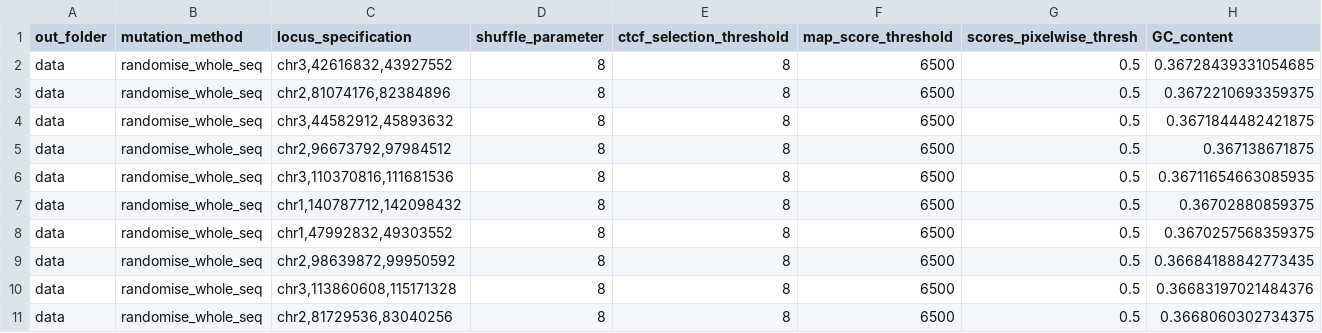
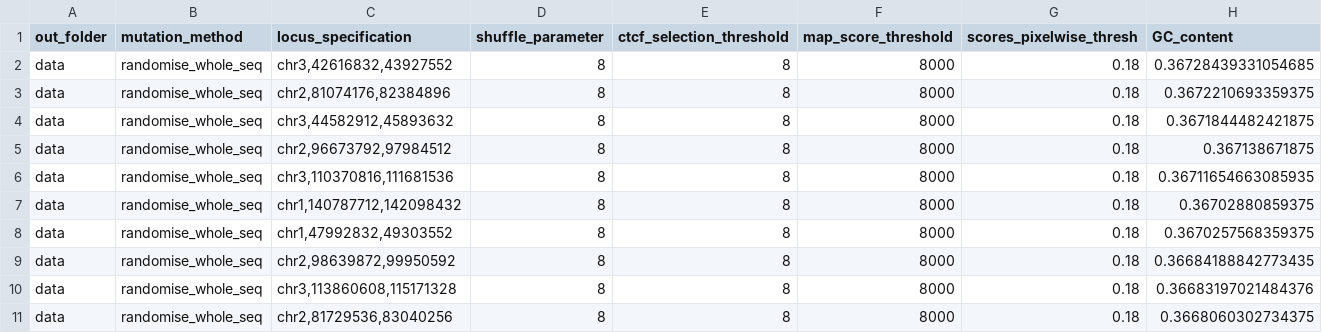
Before and after one commit to Fudenberg-Research-Group/akita_utils, a TSV file: bin/background_seq_experiments/data/flat_seqs.tsv, drawn as a sheet.

```diff
--- a/bin/background_seq_experiments/data/flat_seqs.tsv
+++ b/bin/background_seq_experiments/data/flat_seqs.tsv
@@ -1,11 +1,11 @@
 out_folder	mutation_method	locus_specification	shuffle_parameter	ctcf_selection_threshold	map_score_threshold	scores_pixelwise_thresh	GC_content
-data	randomise_whole_seq	chr3,42616832,43927552	8	8	6500	0.5	0.36728439331054685
-data	randomise_whole_seq	chr2,81074176,82384896	8	8	6500	0.5	0.3672210693359375
-data	randomise_whole_seq	chr3,44582912,45893632	8	8	6500	0.5	0.3671844482421875
-data	randomise_whole_seq	chr2,96673792,97984512	8	8	6500	0.5	0.367138671875
-data	randomise_whole_seq	chr3,110370816,111681536	8	8	6500	0.5	0.36711654663085935
-data	randomise_whole_seq	chr1,140787712,142098432	8	8	6500	0.5	0.36702880859375
-data	randomise_whole_seq	chr1,47992832,49303552	8	8	6500	0.5	0.3670257568359375
-data	randomise_whole_seq	chr2,98639872,99950592	8	8	6500	0.5	0.36684188842773435
-data	randomise_whole_seq	chr3,113860608,115171328	8	8	6500	0.5	0.36683197021484376
-data	randomise_whole_seq	chr2,81729536,83040256	8	8	6500	0.5	0.3668060302734375
+data	randomise_whole_seq	chr3,42616832,43927552	8	8	8000	0.18	0.36728439331054685
+data	randomise_whole_seq	chr2,81074176,82384896	8	8	8000	0.18	0.3672210693359375
+data	randomise_whole_seq	chr3,44582912,45893632	8	8	8000	0.18	0.3671844482421875
+data	randomise_whole_seq	chr2,96673792,97984512	8	8	8000	0.18	0.367138671875
+data	randomise_whole_seq	chr3,110370816,111681536	8	8	8000	0.18	0.36711654663085935
+data	randomise_whole_seq	chr1,140787712,142098432	8	8	8000	0.18	0.36702880859375
+data	randomise_whole_seq	chr1,47992832,49303552	8	8	8000	0.18	0.3670257568359375
+data	randomise_whole_seq	chr2,98639872,99950592	8	8	8000	0.18	0.36684188842773435
+data	randomise_whole_seq	chr3,113860608,115171328	8	8	8000	0.18	0.36683197021484376
+data	randomise_whole_seq	chr2,81729536,83040256	8	8	8000	0.18	0.3668060302734375
```
Also changed, not shown: 22 other files.
